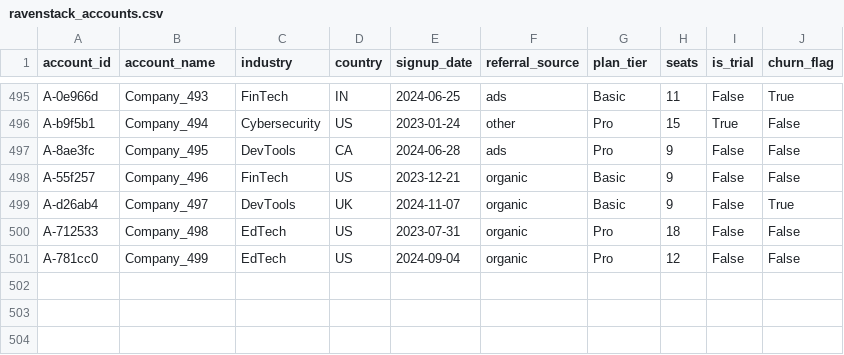
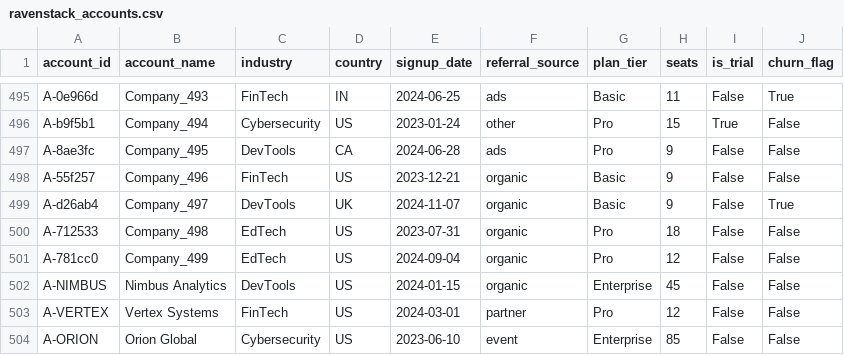
Before and after one commit to eddykim0118/retention-os, a CSV file: backend/db/ravenstack_accounts.csv, drawn as a sheet; only a part is shown, gaps mark what is left out.

```diff
--- a/backend/db/ravenstack_accounts.csv
+++ b/backend/db/ravenstack_accounts.csv
@@ -501 +501,4 @@ A-712533,Company_498,EdTech,US,2023-07-31,organic,Pro,18,False,False
 A-781cc0,Company_499,EdTech,US,2024-09-04,organic,Pro,12,False,False
+A-NIMBUS,Nimbus Analytics,DevTools,US,2024-01-15,organic,Enterprise,45,False,False
+A-VERTEX,Vertex Systems,FinTech,US,2024-03-01,partner,Pro,12,False,False
+A-ORION,Orion Global,Cybersecurity,US,2023-06-10,event,Enterprise,85,False,False
```
Also changed, not shown: backend/db/ravenstack_support_tickets.csv, 9 other files.
